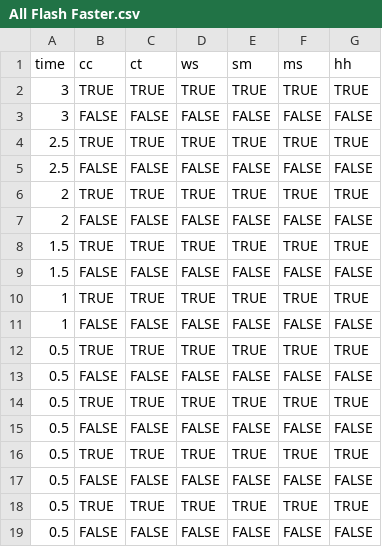
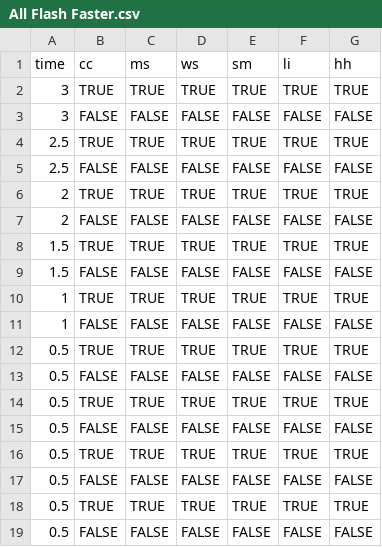
Before and after one commit to tldddd/christmas-lights, a CSV file: sequences/All Flash Faster.csv, drawn as a sheet.

```diff
--- a/sequences/All Flash Faster.csv
+++ b/sequences/All Flash Faster.csv
@@ -1,2 +1,2 @@
-time,cc,ct,ws,sm,ms,hh
+time,cc,ms,ws,sm,li,hh
 3,TRUE,TRUE,TRUE,TRUE,TRUE,TRUE
```
Also changed, not shown: sequences/One By One.csv, 12 other files.
